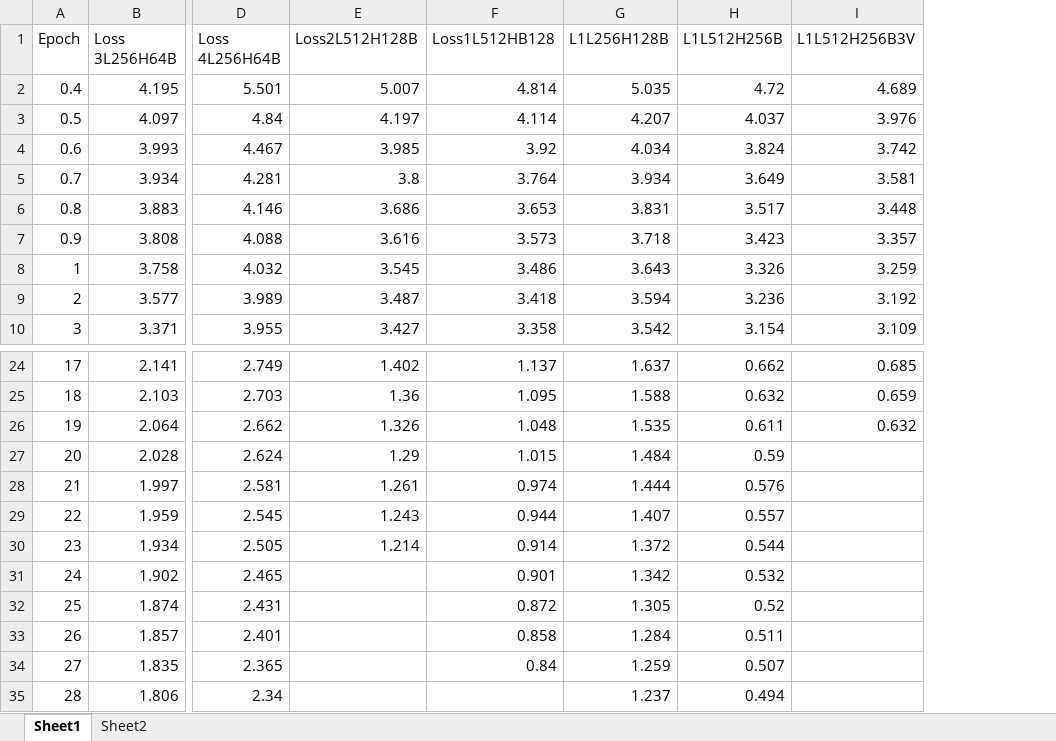
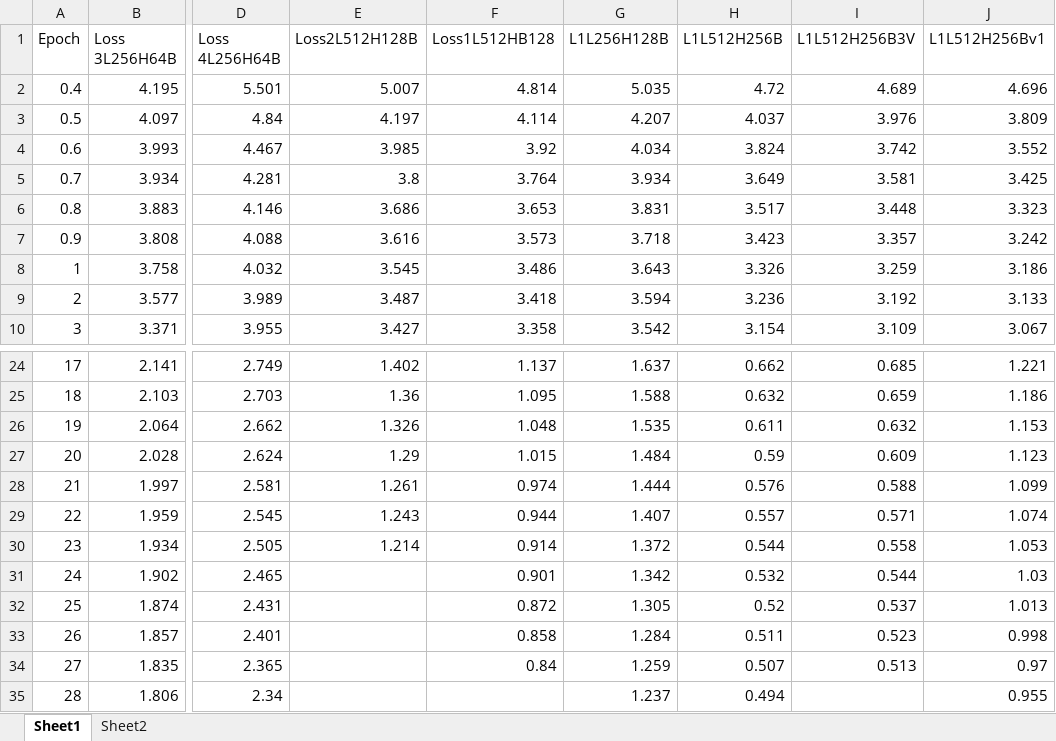
Before and after one commit to dwlambiri/ics4u-tflow, an Excel workbook: chatbotp3r3/eloss3and4levelNet.xlsx, sheet Sheet1, drawn as a sheet; only a part is shown, gaps mark what is left out; values as stored, in another font and other column widths than the file's, no borders; charts and pictures not drawn; the diff names each change by its address in the sheet, - before the commit and + after, or states it on an @@ line.

```diff
--- a/chatbotp3r3/eloss3and4levelNet.xlsx (sheet Sheet1)
+++ b/chatbotp3r3/eloss3and4levelNet.xlsx (sheet Sheet1)
+column J (L1L512H256Bv1), rows 2-10: 4.696 | 3.809 | 3.552 | 3.425 | 3.323 | 3.242 | 3.186 | 3.133 | 3.067; rows 24-35: 1.221 | 1.186 | 1.153 | 1.123 | 1.099 | 1.074 | 1.053 | 1.03 | 1.013 | 0.998 | 0.97 | 0.955
-I27 (L1L512H256B3V): (empty)
+I27 (L1L512H256B3V): 0.609
-I28 (L1L512H256B3V): (empty)
+I28 (L1L512H256B3V): 0.588
-I29 (L1L512H256B3V): (empty)
+I29 (L1L512H256B3V): 0.571
-I30 (L1L512H256B3V): (empty)
+I30 (L1L512H256B3V): 0.558
-I31 (L1L512H256B3V): (empty)
+I31 (L1L512H256B3V): 0.544
-I32 (L1L512H256B3V): (empty)
+I32 (L1L512H256B3V): 0.537
-I33 (L1L512H256B3V): (empty)
+I33 (L1L512H256B3V): 0.523
-I34 (L1L512H256B3V): (empty)
+I34 (L1L512H256B3V): 0.513
```
Also changed, not shown: charts or pictures, 4 other files.
